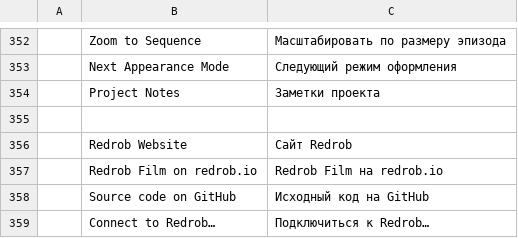
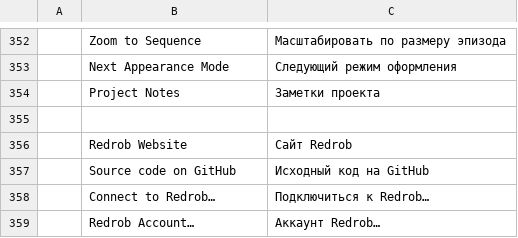
Before and after one commit to redrob-labs/redrob-cut, a TSV file: crates/ui-egui/src/i18n/ru.tsv, drawn as a sheet; only a part is shown, gaps mark what is left out; the shorter side is filled out with more unchanged rows.

```diff
--- a/crates/ui-egui/src/i18n/ru.tsv
+++ b/crates/ui-egui/src/i18n/ru.tsv
@@ -356,3 +356,2 @@
 	Redrob Website	Сайт Redrob
-	Redrob Film on redrob.io	Redrob Film на redrob.io
 	Source code on GitHub	Исходный код на GitHub
```
Also changed, not shown: crates/ui-egui/src/i18n/de.tsv, crates/ui-egui/src/i18n/fr.tsv, 5 other files.
